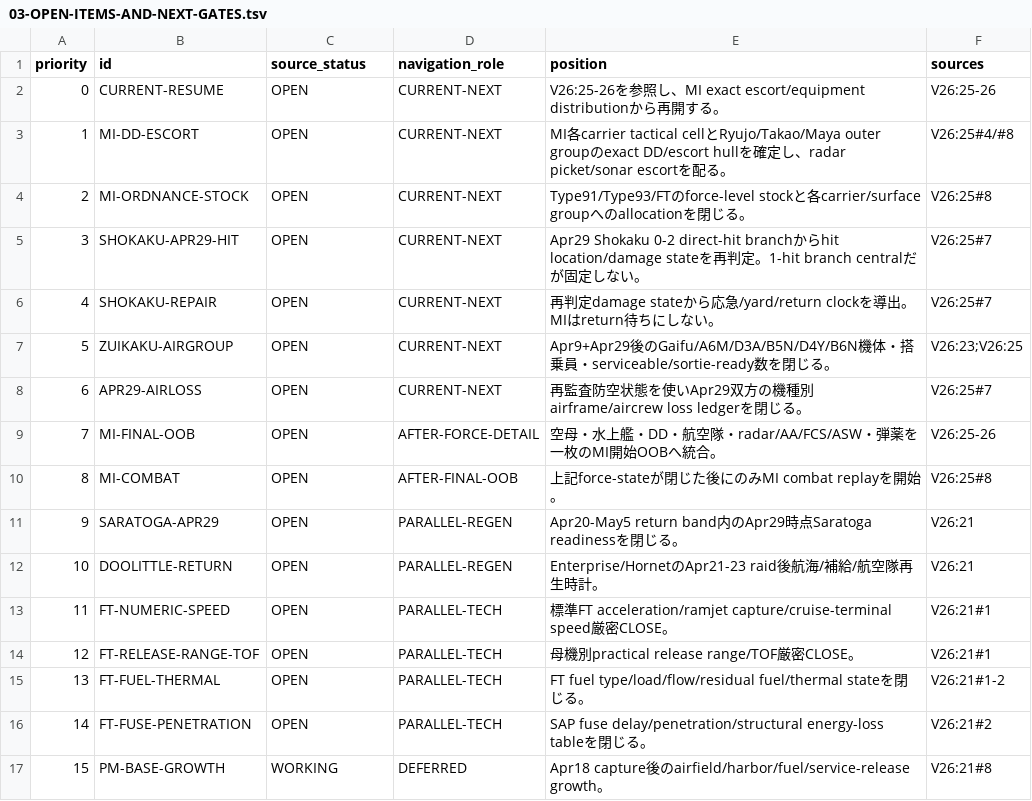
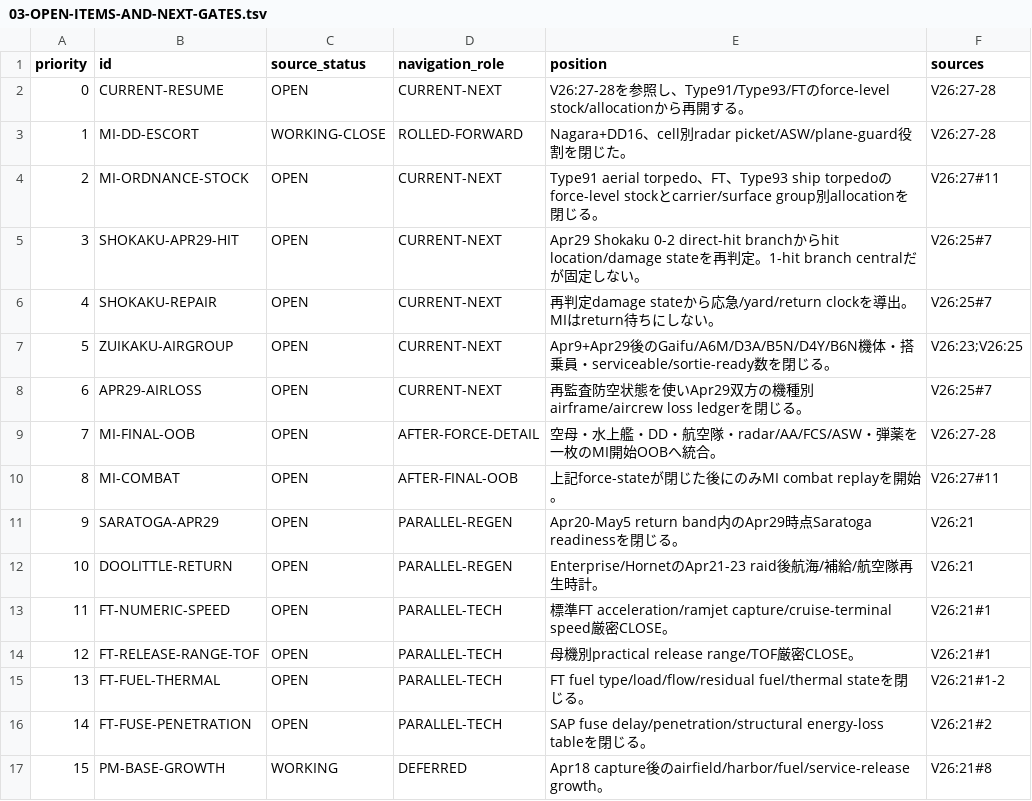
Before and after one commit to fe-ball/alternate-history-hub, a TSV file: scenarios/asai/current/active/03-OPEN-ITEMS-AND-NEXT-GATES.tsv, drawn as a sheet.

Commit message:
Advance open gates to MI ordnance stock

```diff
--- a/scenarios/asai/current/active/03-OPEN-ITEMS-AND-NEXT-GATES.tsv
+++ b/scenarios/asai/current/active/03-OPEN-ITEMS-AND-NEXT-GATES.tsv
@@ -1,5 +1,5 @@
 priority	id	source_status	navigation_role	position	sources
-0	CURRENT-RESUME	OPEN	CURRENT-NEXT	V26:25-26を参照し、MI exact escort/equipment distributionから再開する。	V26:25-26
-1	MI-DD-ESCORT	OPEN	CURRENT-NEXT	MI各carrier tactical cellとRyujo/Takao/Maya outer groupのexact DD/escort hullを確定し、radar picket/sonar escortを配る。	V26:25#4/#8
-2	MI-ORDNANCE-STOCK	OPEN	CURRENT-NEXT	Type91/Type93/FTのforce-level stockと各carrier/surface groupへのallocationを閉じる。	V26:25#8
+0	CURRENT-RESUME	OPEN	CURRENT-NEXT	V26:27-28を参照し、Type91/Type93/FTのforce-level stock/allocationから再開する。	V26:27-28
+1	MI-DD-ESCORT	WORKING-CLOSE	ROLLED-FORWARD	Nagara+DD16、cell別radar picket/ASW/plane-guard役割を閉じた。	V26:27-28
+2	MI-ORDNANCE-STOCK	OPEN	CURRENT-NEXT	Type91 aerial torpedo、FT、Type93 ship torpedoのforce-level stockとcarrier/surface group別allocationを閉じる。	V26:27#11
 3	SHOKAKU-APR29-HIT	OPEN	CURRENT-NEXT	Apr29 Shokaku 0-2 direct-hit branchからhit location/damage stateを再判定。1-hit branch centralだが固定しない。	V26:25#7
@@ -8,4 +8,4 @@ priority	id	source_status	navigation_role	position	sources
 6	APR29-AIRLOSS	OPEN	CURRENT-NEXT	再監査防空状態を使いApr29双方の機種別airframe/aircrew loss ledgerを閉じる。	V26:25#7
-7	MI-FINAL-OOB	OPEN	AFTER-FORCE-DETAIL	空母・水上艦・DD・航空隊・radar/AA/FCS/ASW・弾薬を一枚のMI開始OOBへ統合。	V26:25-26
-8	MI-COMBAT	OPEN	AFTER-FINAL-OOB	上記force-stateが閉じた後にのみMI combat replayを開始。	V26:25#8
+7	MI-FINAL-OOB	OPEN	AFTER-FORCE-DETAIL	空母・水上艦・DD・航空隊・radar/AA/FCS/ASW・弾薬を一枚のMI開始OOBへ統合。	V26:27-28
+8	MI-COMBAT	OPEN	AFTER-FINAL-OOB	上記force-stateが閉じた後にのみMI combat replayを開始。	V26:27#11
 9	SARATOGA-APR29	OPEN	PARALLEL-REGEN	Apr20-May5 return band内のApr29時点Saratoga readinessを閉じる。	V26:21
```
